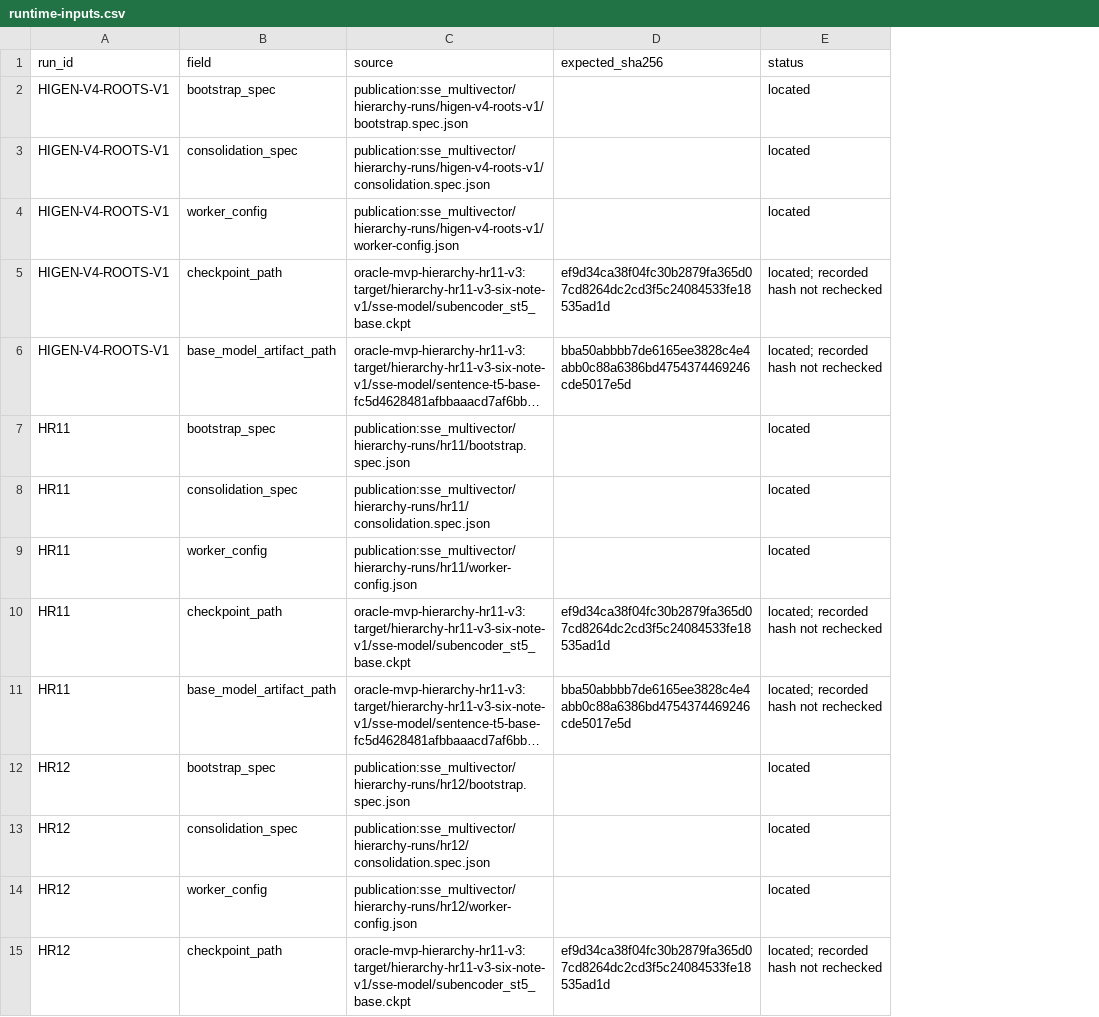
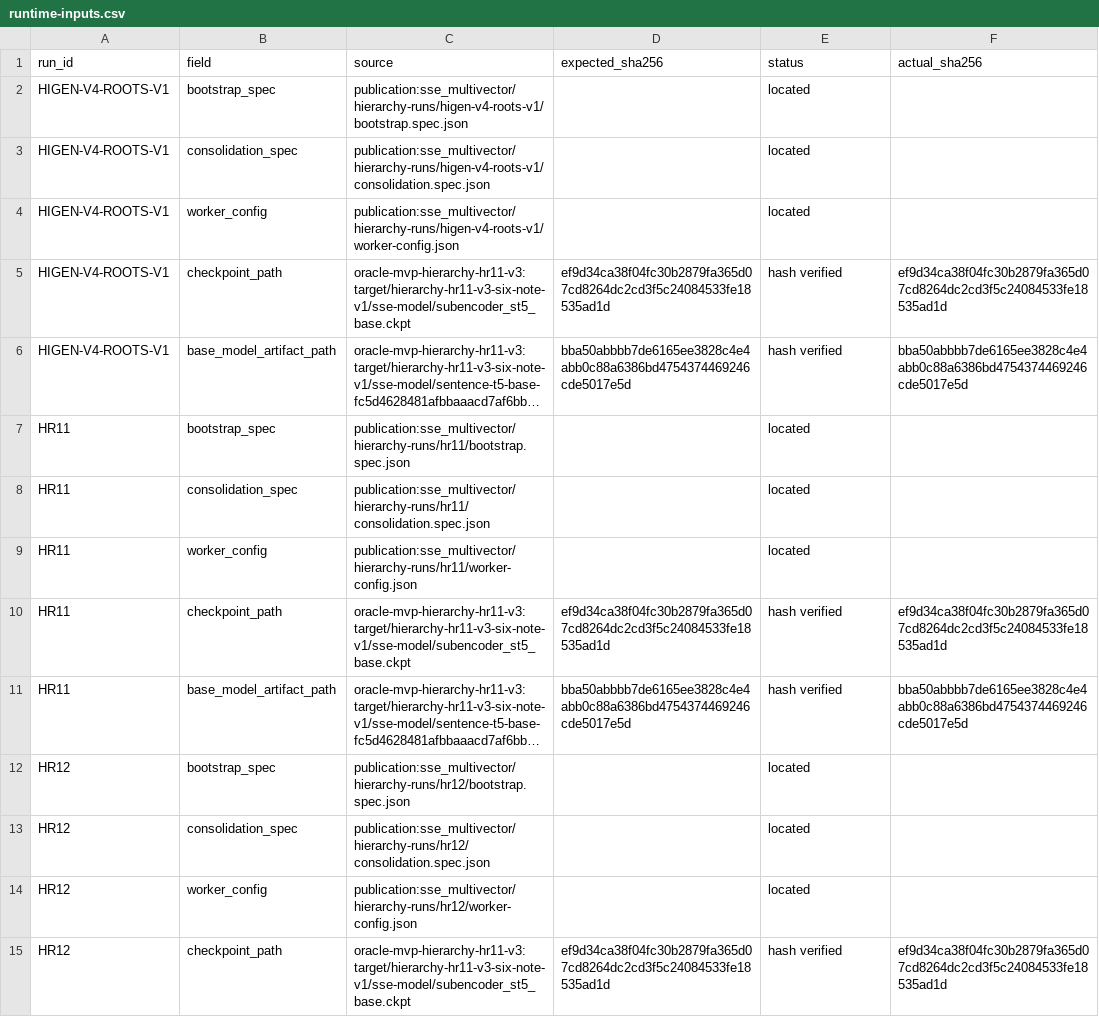
Before and after one commit to kernelkind/oracle-research, a CSV file: docs/experiments/runtime-inputs.csv, drawn as a sheet; only a part is shown; long unchanged cells end in …; the diff covers the shown part only; the diff names each change by its address in the sheet, - before the commit and + after, or states it on an @@ line.

```diff
--- a/docs/experiments/runtime-inputs.csv
+++ b/docs/experiments/runtime-inputs.csv
+column F (actual_sha256), rows 5-15: ef9d34ca38f04fc30b2879fa365d07cd8264dc2cd3f5c24084533fe18535ad1d | bba50abbbb7de6165ee3828c4e4abb0c88a6386bd4754374469246cde5017e5d |  |  |  | ef9d34ca38f04fc30b2879fa365d07cd8264dc2cd3f5c24084533fe18535ad1d | bba50abbbb7de6165ee3828c4e4abb0c88a6386bd4754374469246cde5017e5d |  |  |  | ef9d34ca38f04fc30b2879fa365d07cd8264dc2cd3f5c24084533fe18535ad1d
-E5:E6 (status): located; recorded hash not rechecked
+E5:E6 (status): hash verified
-E10:E11 (status): located; recorded hash not rechecked
+E10:E11 (status): hash verified
-E15 (status): located; recorded hash not rechecked
+E15 (status): hash verified
```
Also changed, not shown: 57 edited cells elsewhere in this file, docs/experiments/dependency-alternatives.csv, 3 other files.
